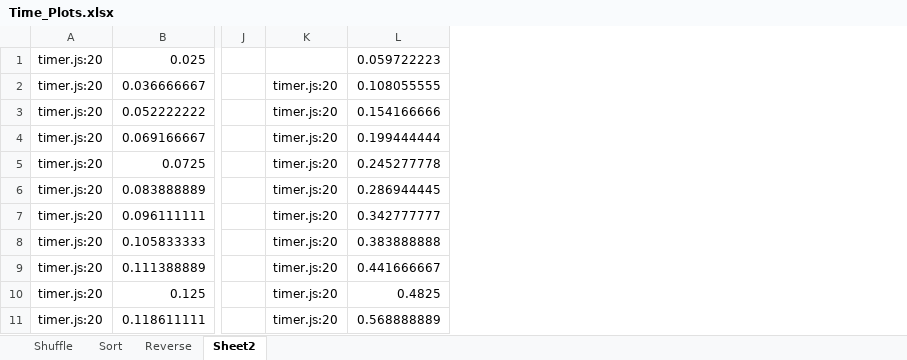
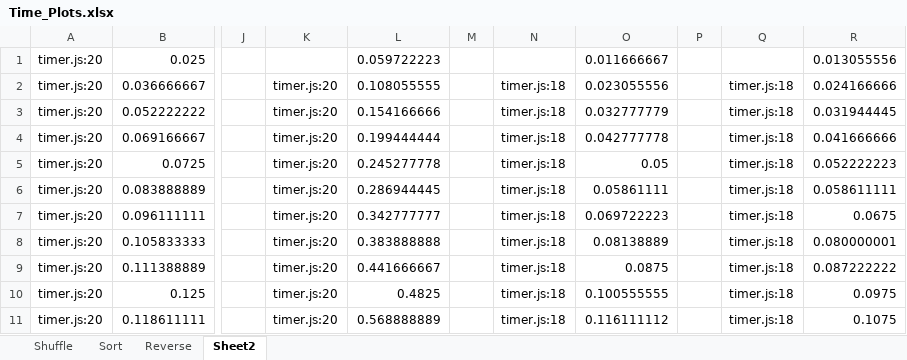
Before and after one commit to ajbacon/algorithm_complexity, an Excel workbook: Time_Plots.xlsx, sheet Sheet2, drawn as a sheet; only a part is shown, gaps mark what is left out; values as stored, in another font and other column widths than the file's, no borders; the diff names each change by its address in the sheet, - before the commit and + after, or states it on an @@ line.

```diff
--- a/Time_Plots.xlsx (sheet Sheet2)
+++ b/Time_Plots.xlsx (sheet Sheet2)
+column M, empty
+column N, rows 2-11: all timer.js:18
+column O, rows 1-11: 0.011666667 | 0.023055556 | 0.032777779 | 0.042777778 | 0.05 | 0.05861111 | 0.069722223 | 0.08138889 | 0.0875 | 0.100555555 | 0.116111112
+column P, empty
+column Q, rows 2-11: all timer.js:18
+column R, rows 1-11: 0.013055556 | 0.024166666 | 0.031944445 | 0.041666666 | 0.052222223 | 0.058611111 | 0.0675 | 0.080000001 | 0.087222222 | 0.0975 | 0.1075
```
Also changed, not shown: sheet Reverse, charts or pictures, 4 other files.
